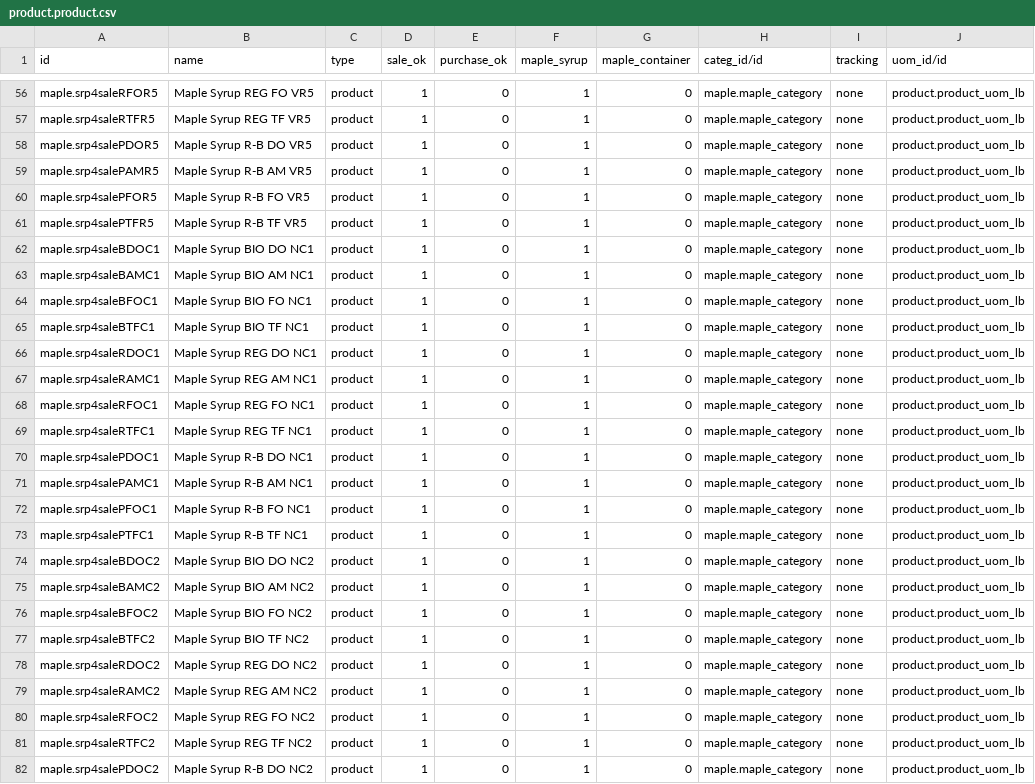
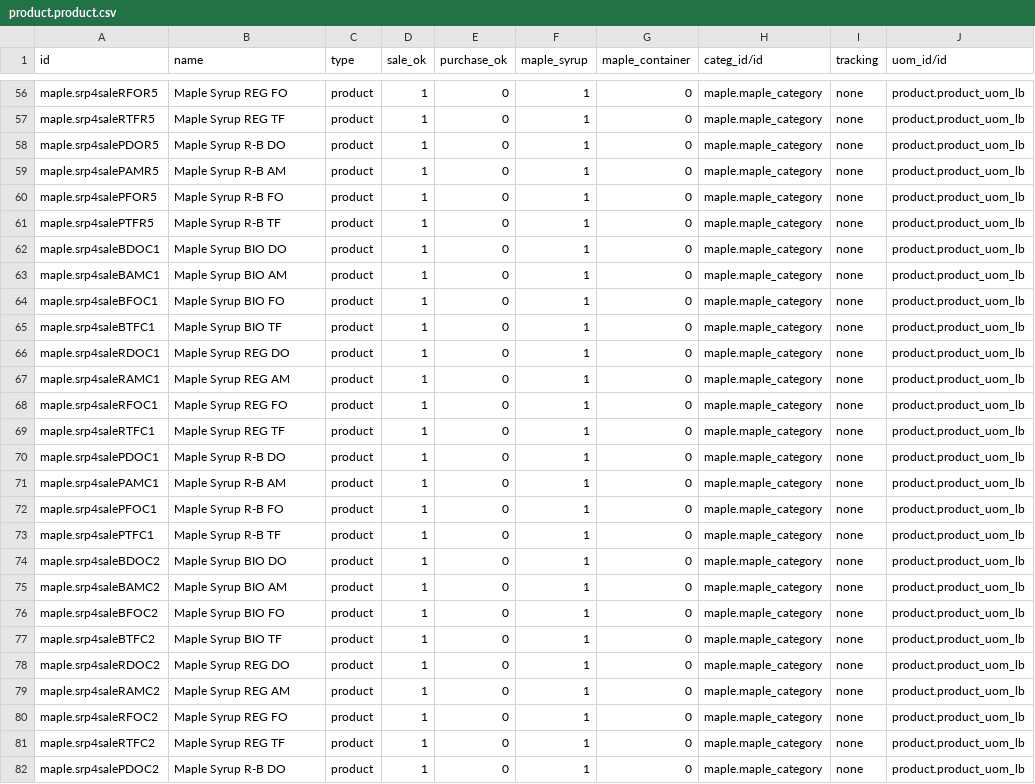
Before and after one commit to Port-ALL-Solutions/maple_maple, a CSV file: data/product.product.csv, drawn as a sheet; only a part is shown, gaps mark what is left out; the diff covers the shown part only; the diff names each change by its address in the sheet, - before the commit and + after, or states it on an @@ line.

```diff
--- a/data/product.product.csv
+++ b/data/product.product.csv
-B56 (name): Maple Syrup REG FO VR5
+B56 (name): Maple Syrup REG FO
-B57 (name): Maple Syrup REG TF VR5
+B57 (name): Maple Syrup REG TF
-B58 (name): Maple Syrup R-B DO VR5
+B58 (name): Maple Syrup R-B DO
-B59 (name): Maple Syrup R-B AM VR5
+B59 (name): Maple Syrup R-B AM
-B60 (name): Maple Syrup R-B FO VR5
+B60 (name): Maple Syrup R-B FO
-B61 (name): Maple Syrup R-B TF VR5
+B61 (name): Maple Syrup R-B TF
-B62 (name): Maple Syrup BIO DO NC1
+B62 (name): Maple Syrup BIO DO
-B63 (name): Maple Syrup BIO AM NC1
+B63 (name): Maple Syrup BIO AM
-B64 (name): Maple Syrup BIO FO NC1
+B64 (name): Maple Syrup BIO FO
-B65 (name): Maple Syrup BIO TF NC1
+B65 (name): Maple Syrup BIO TF
-B66 (name): Maple Syrup REG DO NC1
+B66 (name): Maple Syrup REG DO
-B67 (name): Maple Syrup REG AM NC1
+B67 (name): Maple Syrup REG AM
-B68 (name): Maple Syrup REG FO NC1
+B68 (name): Maple Syrup REG FO
-B69 (name): Maple Syrup REG TF NC1
+B69 (name): Maple Syrup REG TF
-B70 (name): Maple Syrup R-B DO NC1
+B70 (name): Maple Syrup R-B DO
-B71 (name): Maple Syrup R-B AM NC1
+B71 (name): Maple Syrup R-B AM
-B72 (name): Maple Syrup R-B FO NC1
+B72 (name): Maple Syrup R-B FO
-B73 (name): Maple Syrup R-B TF NC1
+B73 (name): Maple Syrup R-B TF
-B74 (name): Maple Syrup BIO DO NC2
+B74 (name): Maple Syrup BIO DO
-B75 (name): Maple Syrup BIO AM NC2
+B75 (name): Maple Syrup BIO AM
-B76 (name): Maple Syrup BIO FO NC2
+B76 (name): Maple Syrup BIO FO
-B77 (name): Maple Syrup BIO TF NC2
+B77 (name): Maple Syrup BIO TF
-B78 (name): Maple Syrup REG DO NC2
+B78 (name): Maple Syrup REG DO
-B79 (name): Maple Syrup REG AM NC2
+B79 (name): Maple Syrup REG AM
-B80 (name): Maple Syrup REG FO NC2
+B80 (name): Maple Syrup REG FO
-B81 (name): Maple Syrup REG TF NC2
+B81 (name): Maple Syrup REG TF
-B82 (name): Maple Syrup R-B DO NC2
+B82 (name): Maple Syrup R-B DO
```
Also changed, not shown: 105 edited cells elsewhere in this file, data/product.template.csv, 3 other files.
